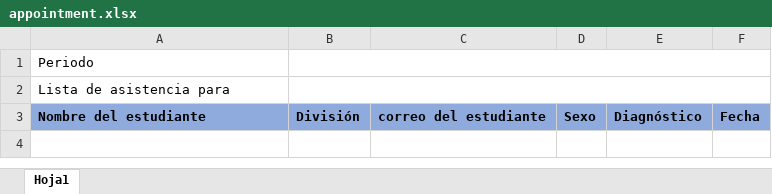
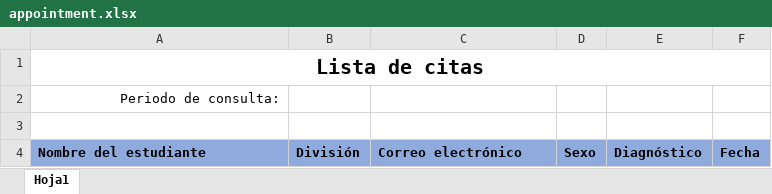
Before and after one commit to Alexurueta15/scimec, an Excel workbook: src/main/resources/templates/appointment.xlsx, sheet Hoja1, drawn as a sheet; values as stored, in another font and other column widths than the file's, no borders; removed rows and columns are numbered as before the commit, all else as after; the diff names each change by its address in the sheet, - before the commit and + after, or states it on an @@ line.

Commit message:
Features
Se agregan métodos:
Admin - listado de citas por rango, archivo excel de citas por rango.
Doctor - registro de prescripción de cita, consulta de citas del día actual, archivo pdf de receta médica.

```diff
--- a/src/main/resources/templates/appointment.xlsx (sheet Hoja1)
+++ b/src/main/resources/templates/appointment.xlsx (sheet Hoja1)
-A1: Periodo
+A1: Lista de citas
@@ A1 bold: off → on, text size: larger, alignment: left → center @@
+A1:F1 merged
-B1:F1 merged
-A2: Lista de asistencia para
+A2: Periodo de consulta:
-A2 alignment: left
+A2 alignment: right
-B2:F2 merged
+row 3: (empty)
-C4: correo del estudiante
+C4: Correo electrónico
```
Also changed, not shown: 11 other files.
